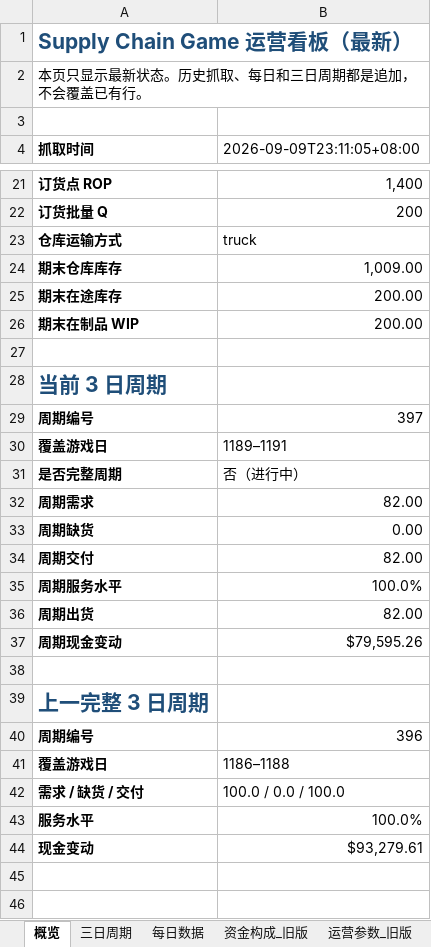
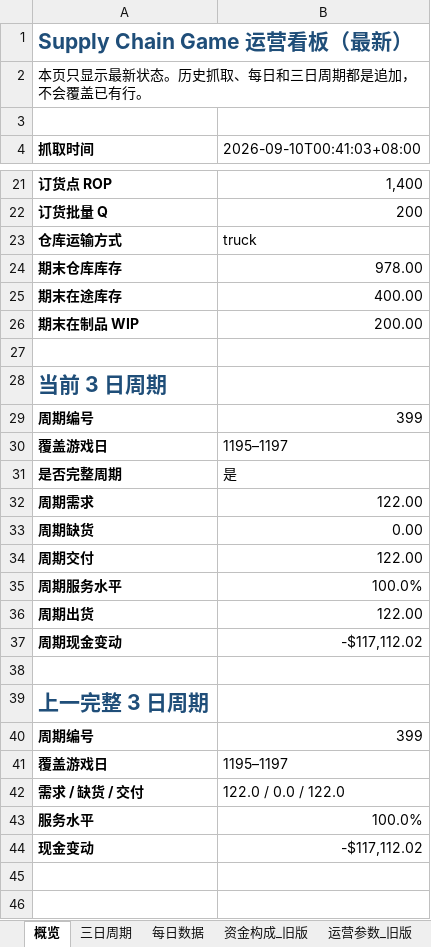
Before and after one commit to Vikotevili/sc-game-tracker, an Excel workbook: data/supply_chain_game.xlsx, sheet 概览, drawn as a sheet; only a part is shown, gaps mark what is left out; values as stored, in another font and other column widths than the file's, no borders; the diff covers the shown part only; the diff names each change by its address in the sheet, - before the commit and + after, or states it on an @@ line.

```diff
--- a/data/supply_chain_game.xlsx (sheet 概览)
+++ b/data/supply_chain_game.xlsx (sheet 概览)
-B4: 2026-09-09T23:11:05+08:00
+B4: 2026-09-10T00:41:03+08:00
-B24 (2026-09-10T00:41:03+08:00): 1,009.00
+B24 (2026-09-10T00:41:03+08:00): 978.00
-B25 (2026-09-10T00:41:03+08:00): 200.00
+B25 (2026-09-10T00:41:03+08:00): 400.00
-B29 (2026-09-10T00:41:03+08:00): 397
+B29 (2026-09-10T00:41:03+08:00): 399
-B30 (2026-09-10T00:41:03+08:00): 1189–1191
+B30 (2026-09-10T00:41:03+08:00): 1195–1197
-B31 (2026-09-10T00:41:03+08:00): 否（进行中）
+B31 (2026-09-10T00:41:03+08:00): 是
-B32 (2026-09-10T00:41:03+08:00): 82.00
+B32 (2026-09-10T00:41:03+08:00): 122.00
-B34 (2026-09-10T00:41:03+08:00): 82.00
+B34 (2026-09-10T00:41:03+08:00): 122.00
-B36 (2026-09-10T00:41:03+08:00): 82.00
+B36 (2026-09-10T00:41:03+08:00): 122.00
-B37 (2026-09-10T00:41:03+08:00): $79,595.26
+B37 (2026-09-10T00:41:03+08:00): -$117,112.02
-B40 (2026-09-10T00:41:03+08:00): 396
+B40 (2026-09-10T00:41:03+08:00): 399
-B41 (2026-09-10T00:41:03+08:00): 1186–1188
+B41 (2026-09-10T00:41:03+08:00): 1195–1197
-B42 (2026-09-10T00:41:03+08:00): 100.0 / 0.0 / 100.0
+B42 (2026-09-10T00:41:03+08:00): 122.0 / 0.0 / 122.0
-B44 (2026-09-10T00:41:03+08:00): $93,279.61
+B44 (2026-09-10T00:41:03+08:00): -$117,112.02
```
Also changed, not shown: 4 edited cells elsewhere in this sheet, sheet 排行榜, sheet 每日数据, sheet 资金构成, sheet 三日周期, sheet 快照历史, sheet 决策历史.
